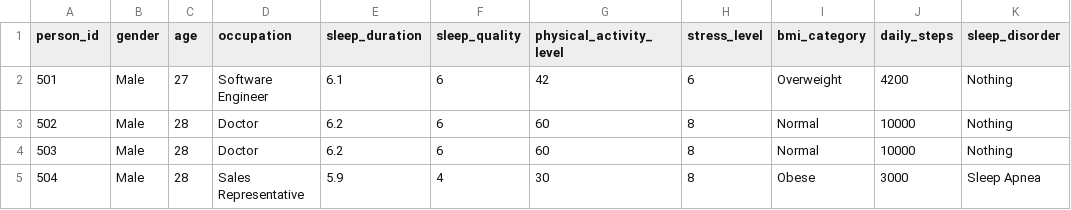
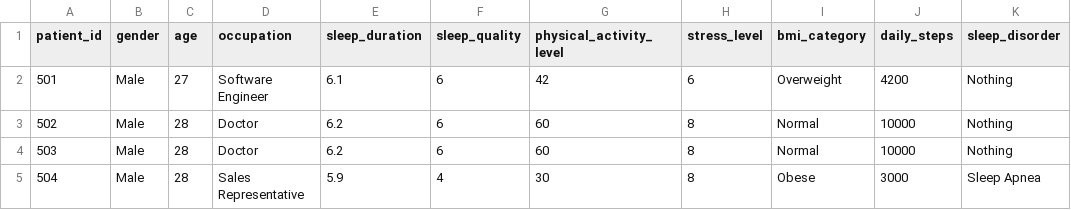
Before and after one commit to cemanzanoc/Sleephours-and-Lifestyle, a CSV file: clean_data/sleep_lifestyle_clean.csv, drawn as a sheet; only a part is shown.

Commit message:
Ahora ya si patients check

```diff
--- a/clean_data/sleep_lifestyle_clean.csv
+++ b/clean_data/sleep_lifestyle_clean.csv
@@ -1,2 +1,2 @@
-person_id,gender,age,occupation,sleep_duration,sleep_quality,physical_activity_level,stress_level,bmi_category,daily_steps,sleep_disorder
+patient_id,gender,age,occupation,sleep_duration,sleep_quality,physical_activity_level,stress_level,bmi_category,daily_steps,sleep_disorder
 501,Male,27,Software Engineer,6.1,6,42,6,Overweight,4200,Nothing
```
Also changed, not shown: clean_data/mental_health_symptoms_clean.csv.
